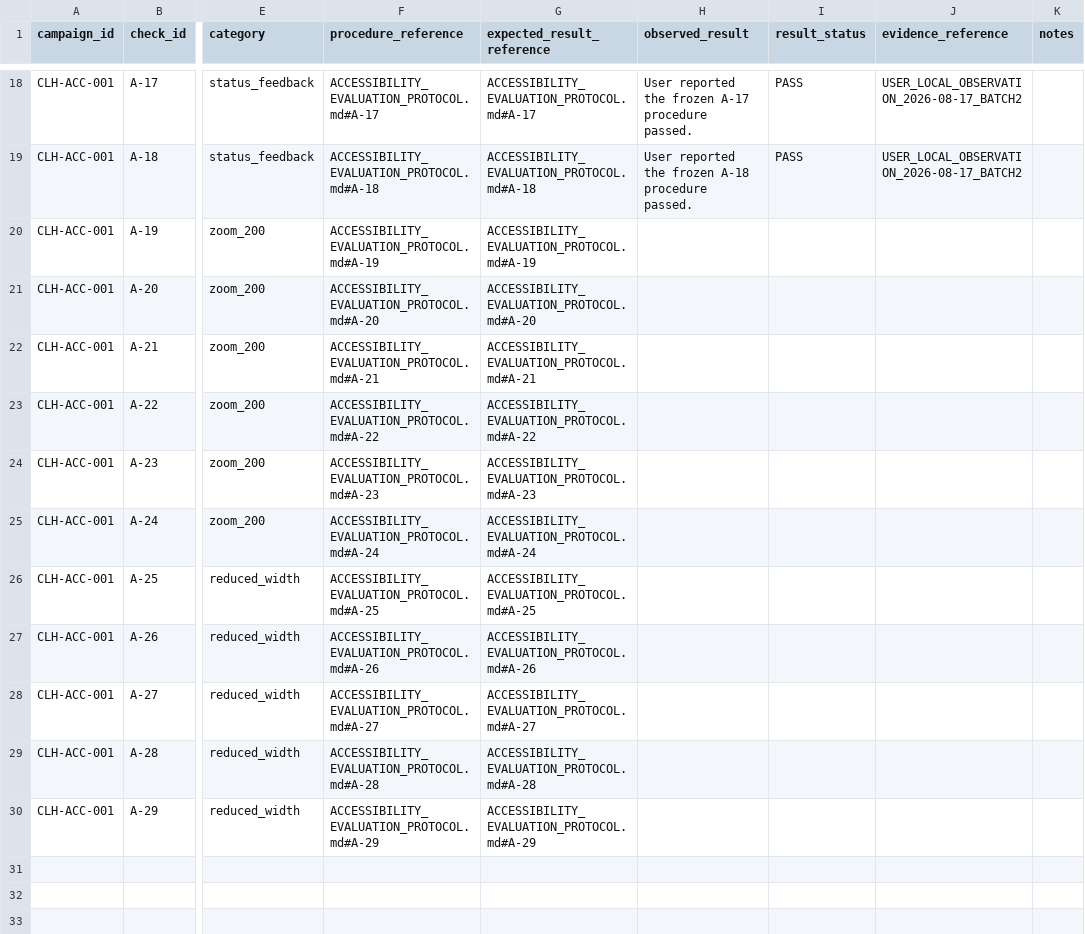
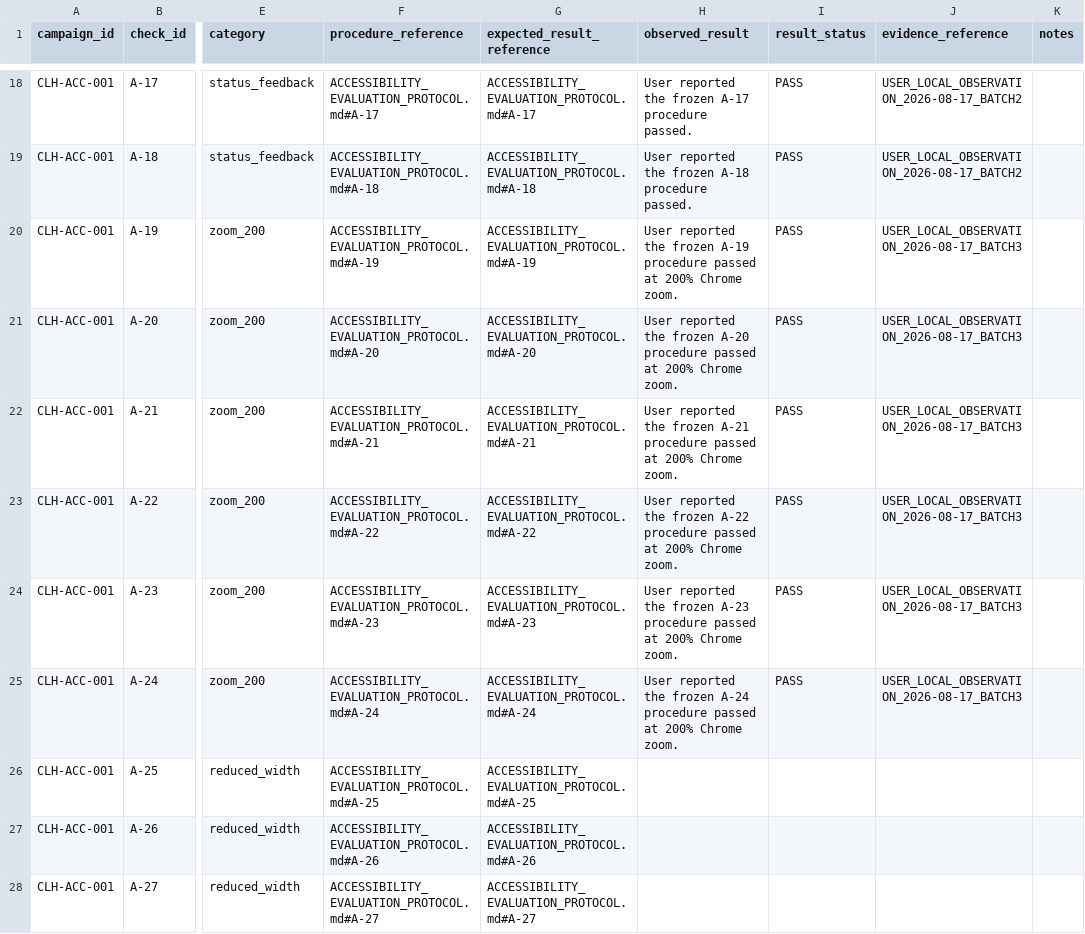
Before and after one commit to PrabhathMalindaGit/career-learning-hub, a CSV file: docs/evaluation/results/v1/accessibility/accessibility_checks.csv, drawn as a sheet; only a part is shown, gaps mark what is left out; the shorter side is filled out with more unchanged rows; the diff names each change by its address in the sheet, - before the commit and + after, or states it on an @@ line.

Commit message:
Record accessibility zoom evaluation results

```diff
--- a/docs/evaluation/results/v1/accessibility/accessibility_checks.csv
+++ b/docs/evaluation/results/v1/accessibility/accessibility_checks.csv
-H20 (observed_result): (empty)
+H20 (observed_result): User reported the frozen A-19 procedure passed at 200% Chrome zoom.
-I20:I25 (result_status): (empty)
+I20:I25 (result_status): PASS
-J20:J25 (evidence_reference): (empty)
+J20:J25 (evidence_reference): USER_LOCAL_OBSERVATION_2026-08-17_BATCH3
-H21 (observed_result): (empty)
+H21 (observed_result): User reported the frozen A-20 procedure passed at 200% Chrome zoom.
-H22 (observed_result): (empty)
+H22 (observed_result): User reported the frozen A-21 procedure passed at 200% Chrome zoom.
-H23 (observed_result): (empty)
+H23 (observed_result): User reported the frozen A-22 procedure passed at 200% Chrome zoom.
-H24 (observed_result): (empty)
+H24 (observed_result): User reported the frozen A-23 procedure passed at 200% Chrome zoom.
-H25 (observed_result): (empty)
+H25 (observed_result): User reported the frozen A-24 procedure passed at 200% Chrome zoom.
```
